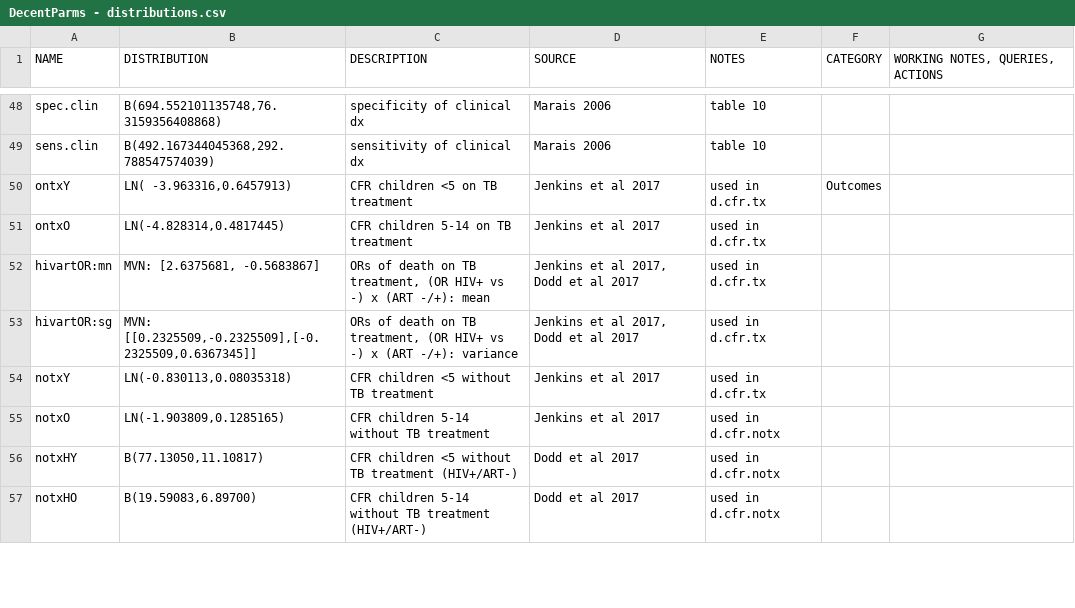
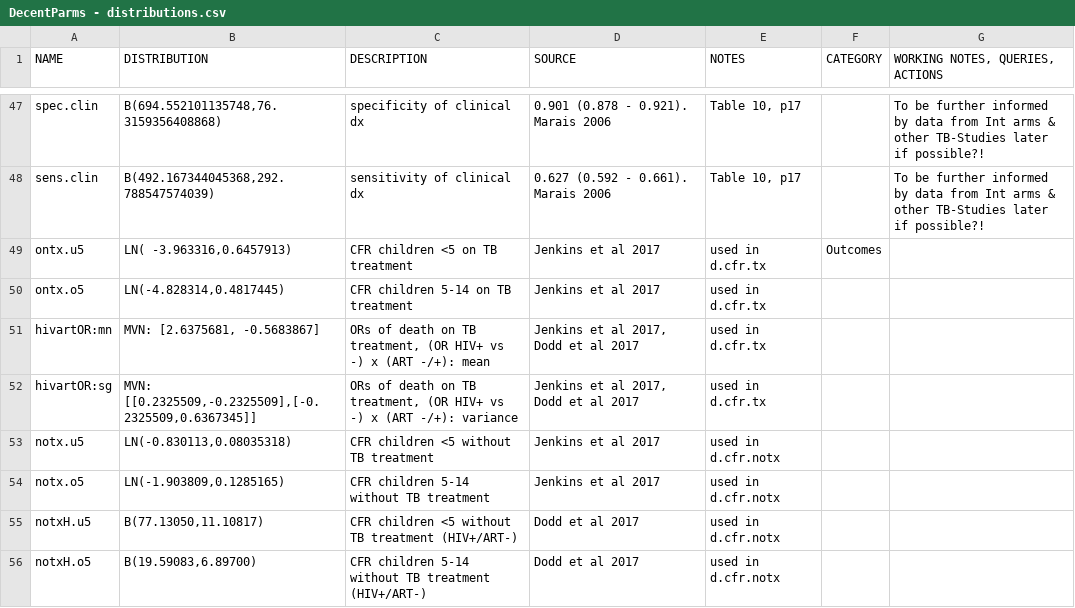
Before and after one commit to petedodd/TBSdecent, a CSV file: indata/DecentParms - distributions.csv, drawn as a sheet; only a part is shown, gaps mark what is left out; addresses are those after the commit; the diff covers the shown part only; the diff names each change by its address in the sheet, - before the commit and + after, or states it on an @@ line.

```diff
--- a/indata/DecentParms - distributions.csv
+++ b/indata/DecentParms - distributions.csv
-D47 (SOURCE): Marais 2006
+D47 (SOURCE): 0.901 (0.878 - 0.921). Marais 2006
-E47:E48 (NOTES): table 10
+E47:E48 (NOTES): Table 10, p17
-G47:G48 (WORKING NOTES, QUERIES, ACTIONS): (empty)
+G47:G48 (WORKING NOTES, QUERIES, ACTIONS): To be further informed by data from Int arms & other TB-Studies later if possible?!
-D48 (SOURCE): Marais 2006
+D48 (SOURCE): 0.627 (0.592 - 0.661). Marais 2006
-A49 (NAME): ontxY
+A49 (NAME): ontx.u5
-A50 (NAME): ontxO
+A50 (NAME): ontx.o5
-A53 (NAME): notxY
+A53 (NAME): notx.u5
-E53 (NOTES): used in d.cfr.tx
+E53 (NOTES): used in d.cfr.notx
-A54 (NAME): notxO
+A54 (NAME): notx.o5
-A55 (NAME): notxHY
+A55 (NAME): notxH.u5
-A56 (NAME): notxHO
+A56 (NAME): notxH.o5
```
Also changed, not shown: 1 added row, 2 removed rows and 101 edited cells elsewhere in this file, 1 other file.
